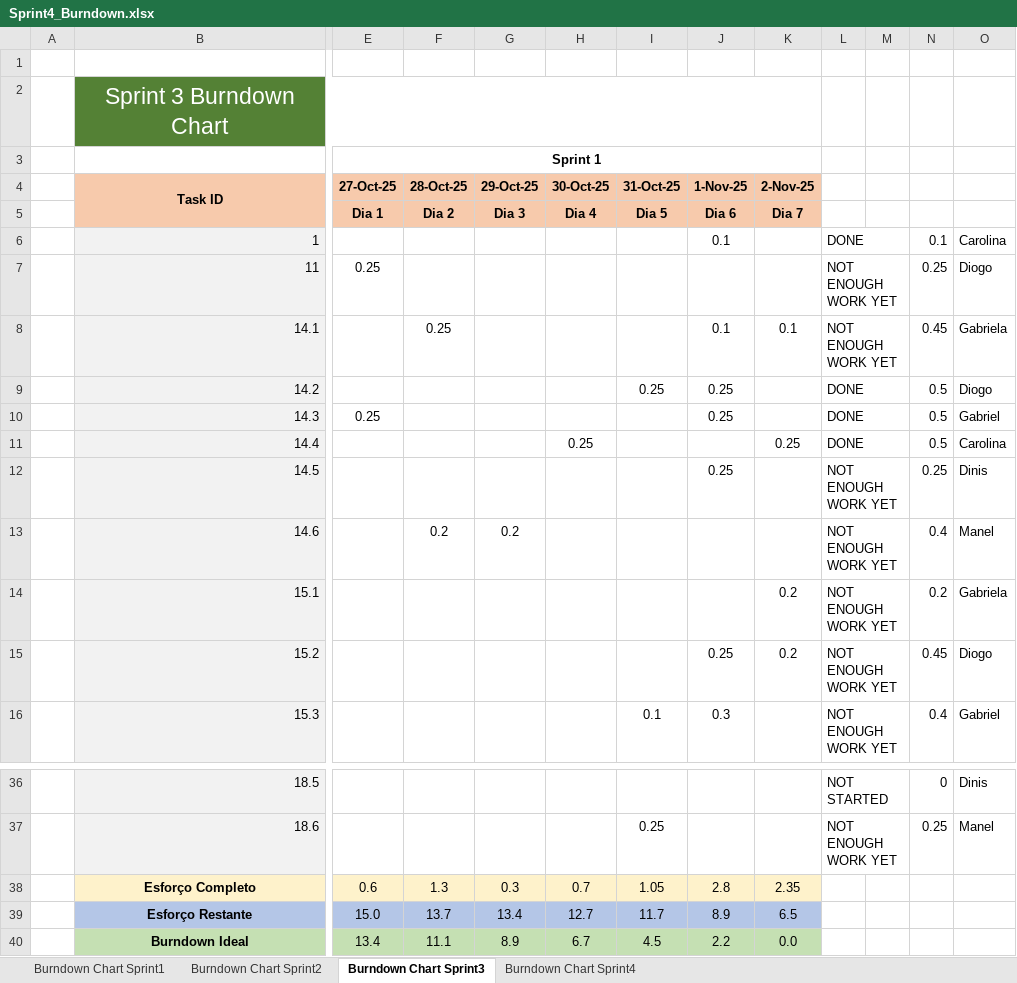
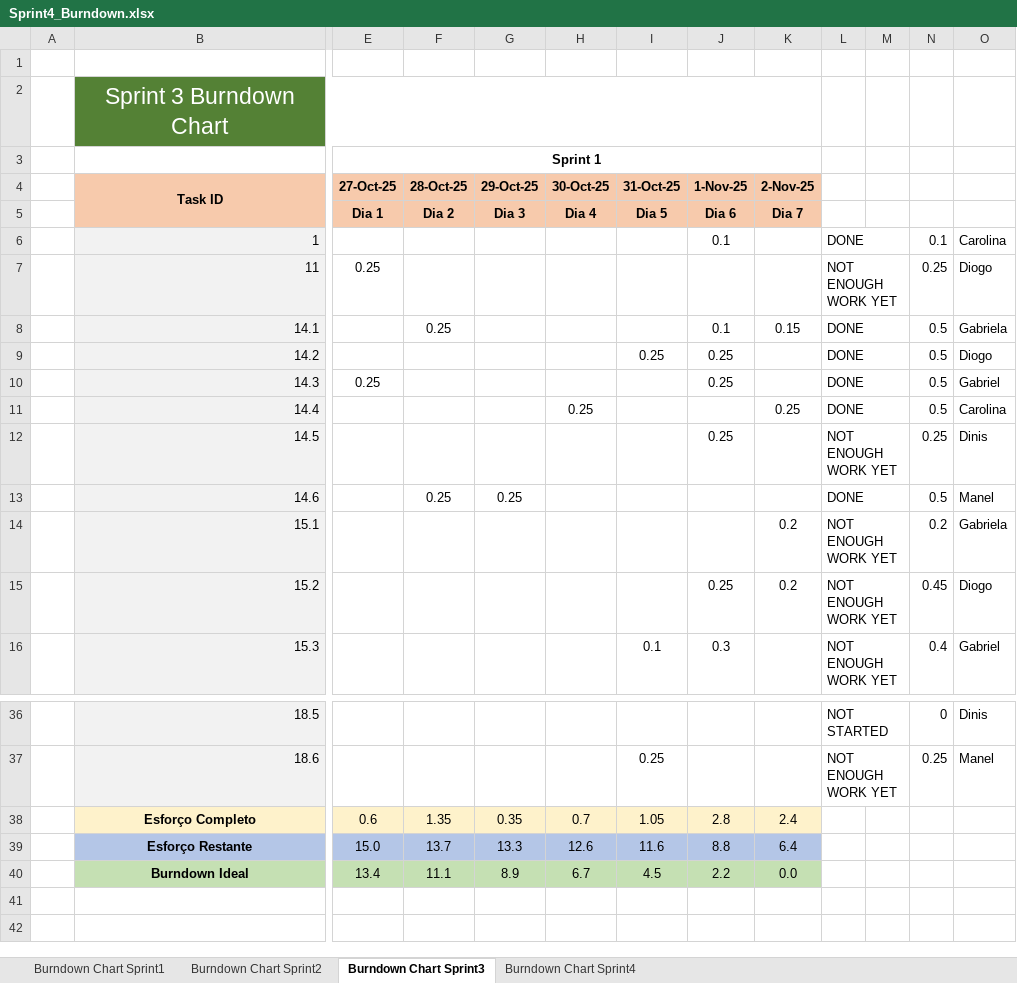
Before and after one commit to gabits17/Mindustry-Add-ons-SE-Project, an Excel workbook: SE202526/Management/Sprint4/burndown/Sprint4_Burndown.xlsx, sheet Burndown Chart Sprint3, drawn as a sheet; only a part is shown, gaps mark what is left out; values as stored, in another font and other column widths than the file's, no borders; charts and pictures and conditional formats not drawn; the diff names each change by its address in the sheet, - before the commit and + after, or states it on an @@ line.

```diff
--- a/SE202526/Management/Sprint4/burndown/Sprint4_Burndown.xlsx (sheet Burndown Chart Sprint3)
+++ b/SE202526/Management/Sprint4/burndown/Sprint4_Burndown.xlsx (sheet Burndown Chart Sprint3)
-K8 (2-Nov-25): 0.1
+K8 (2-Nov-25): 0.15
-L8: NOT ENOUGH WORK YET
+L8: DONE
-N8: 0.45
+N8: 0.5
-F13 (28-Oct-25): 0.2
+F13 (28-Oct-25): 0.25
-G13 (29-Oct-25): 0.2
+G13 (29-Oct-25): 0.25
-L13: NOT ENOUGH WORK YET
+L13: DONE
-N13: 0.4
+N13: 0.5
-F38 (28-Oct-25): 1.3
+F38 (28-Oct-25): 1.35
-G38 (29-Oct-25): 0.3
+G38 (29-Oct-25): 0.35
-K38 (2-Nov-25): 2.35
+K38 (2-Nov-25): 2.4
-G39 (29-Oct-25): 13.4
+G39 (29-Oct-25): 13.3
-H39 (30-Oct-25): 12.7
+H39 (30-Oct-25): 12.6
-I39 (31-Oct-25): 11.7
+I39 (31-Oct-25): 11.6
-J39 (1-Nov-25): 8.9
+J39 (1-Nov-25): 8.8
-K39 (2-Nov-25): 6.5
+K39 (2-Nov-25): 6.4
```
Also changed, not shown: sheet Burndown Chart Sprint4, formulas that keep their value, charts or pictures, SE202526/Management/Gantt chart.xlsx, SE202526/Management/Work_Breakdown_Structure.xlsx, 3 other files.
